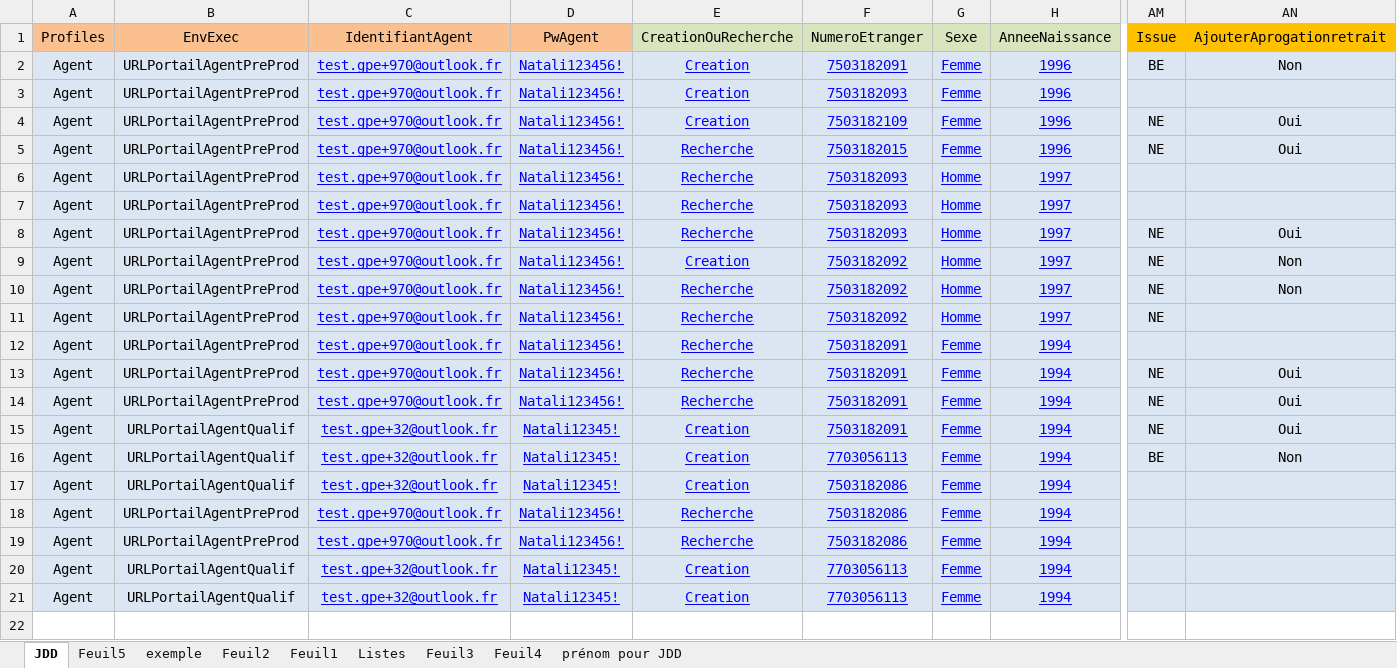
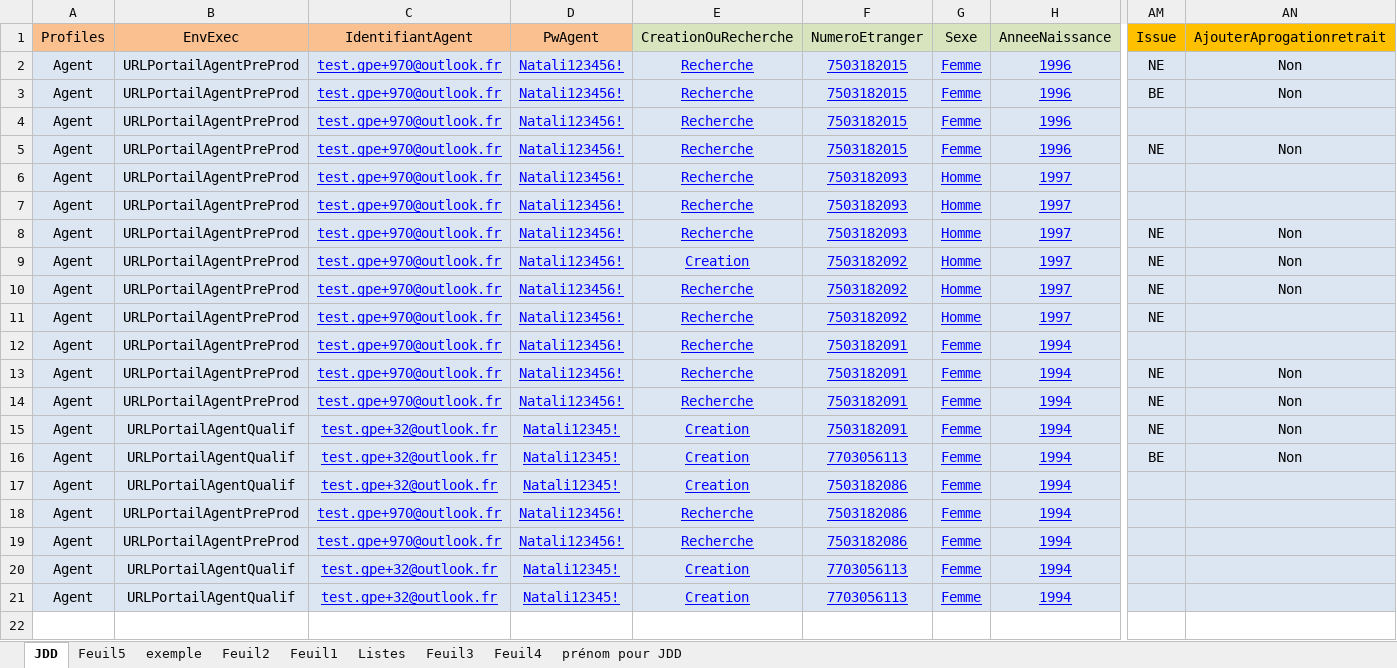
Before and after one commit to 3Rhizaoui/ANEF-Eloignement, an Excel workbook: Data Files/JDD Automatisation.xlsx, sheet JDD, drawn as a sheet; only a part is shown, gaps mark what is left out; values as stored, in another font and other column widths than the file's, no borders; removed rows and columns are numbered as before the commit, all else as after; rows hold the shown columns only; the diff names each change by its address in the sheet, - before the commit and + after, or states it on an @@ line.

```diff
--- a/Data Files/JDD Automatisation.xlsx (sheet JDD)
+++ b/Data Files/JDD Automatisation.xlsx (sheet JDD)
+row 2: Agent | URLPortailAgentPreProd | test.gpe+970@outlook.fr | Natali123456! | Recherche | 7503182015 | Femme | 1996 | NE | Non
-E3:E5: Creation
+E3:E5: Recherche
-F3: 7503182091
+F3: 7503182015
-F4: 7503182093
+F4: 7503182015
-F5: 7503182109
+F5: 7503182015
-AN5: Oui
+AN5: Non
-row 5: Agent | URLPortailAgentPreProd | test.gpe+970@outlook.fr | Natali123456! | Recherche | 7503182015 | Femme | 1996 | NE | Oui
-AN8: Oui
+AN8: Non
-AN13:AN15: Oui
+AN13:AN15: Non
```
Also changed, not shown: 1 other file.
